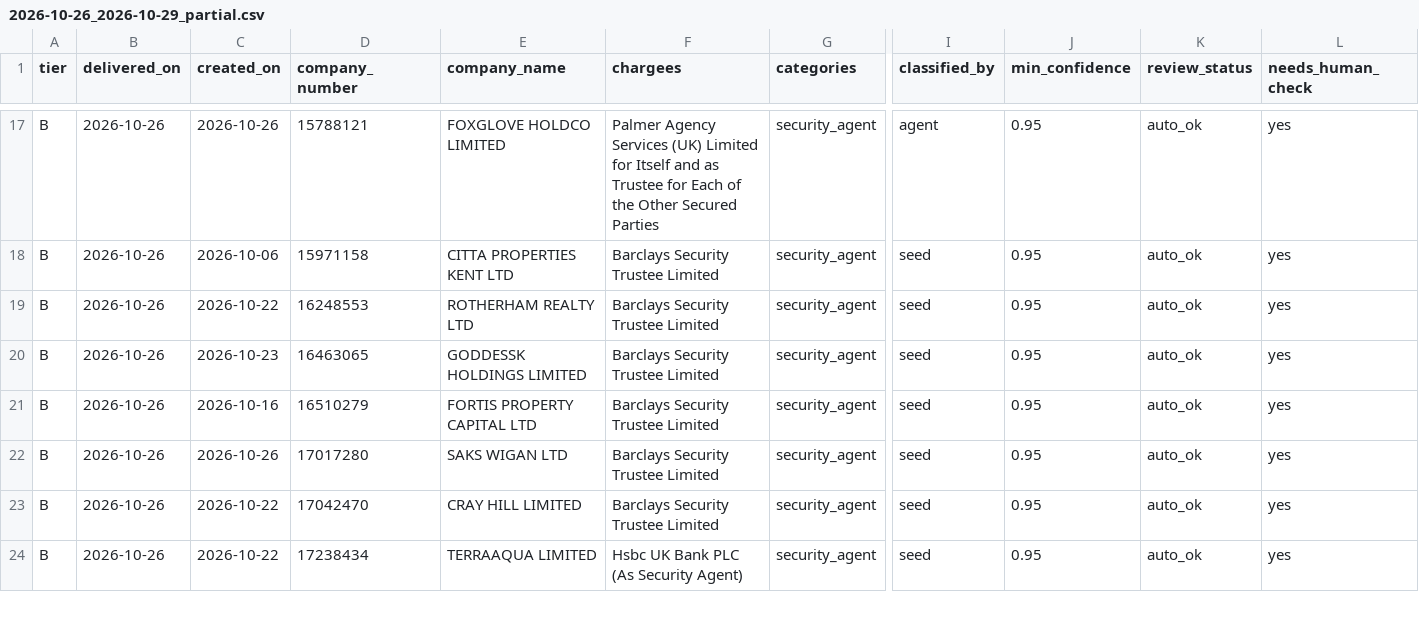
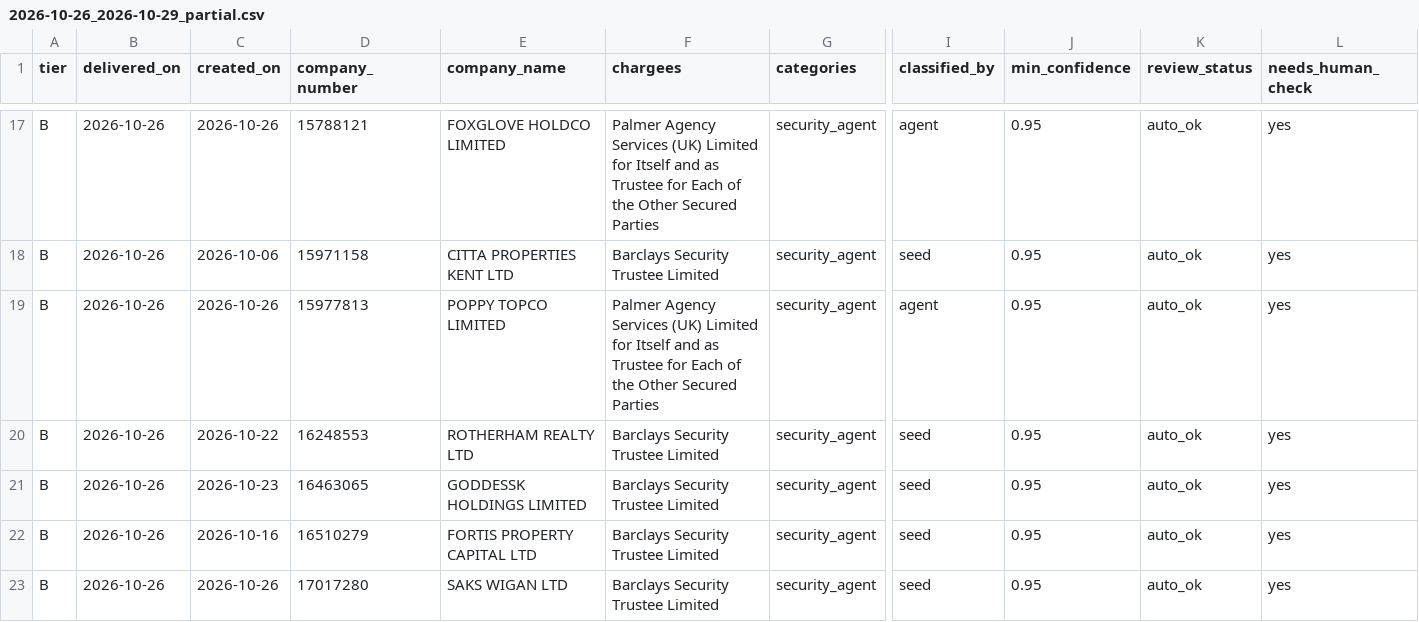
Before and after one commit to ArmaanF-dot/Armariu, a CSV file: armariu-radar/output/weekly/2026-10-26_2026-10-29_partial.csv, drawn as a sheet; only a part is shown, gaps mark what is left out; the shorter side is filled out with more unchanged rows; rows hold the shown columns only; the diff covers the shown part only; the diff names each change by its address in the sheet, - before the commit and + after, or states it on an @@ line.

```diff
--- a/armariu-radar/output/weekly/2026-10-26_2026-10-29_partial.csv
+++ b/armariu-radar/output/weekly/2026-10-26_2026-10-29_partial.csv
+row 19: B | 2026-10-26 | 2026-10-26 | 15977813 | POPPY TOPCO LIMITED | Palmer Agency Services (UK) Limited for Itself and as Trustee for Each of the Other Secured Parties | security_agent | agent | 0.95 | auto_ok | yes
```
Also changed, not shown: 5 added rows elsewhere in this file, 4 other files.
